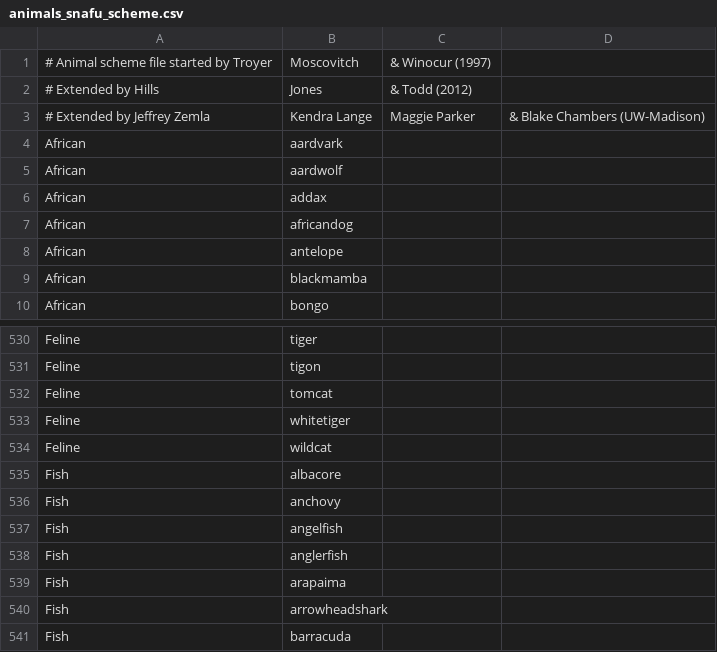
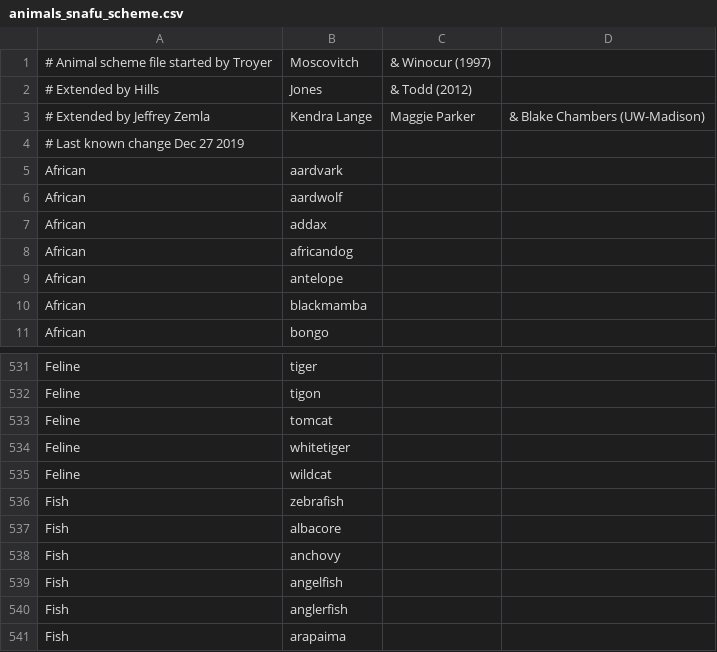
Before and after one commit to AusterweilLab/snafu-py, a CSV file: schemes/animals_snafu_scheme.csv, drawn as a sheet; only a part is shown, gaps mark what is left out; the shorter side is filled out with more unchanged rows.

```diff
--- a/schemes/animals_snafu_scheme.csv
+++ b/schemes/animals_snafu_scheme.csv
@@ -3,2 +3,3 @@
 # Extended by Jeffrey Zemla, Kendra Lange, Maggie Parker, & Blake Chambers (UW-Madison)
+# Last known change Dec 27 2019
 African,aardvark
@@ -534,2 +535,3 @@ Feline,whitetiger
 Feline,wildcat
+Fish,zebrafish
 Fish,albacore
```
Also changed, not shown: spellfiles/animals_snafu_spellfile.csv, 1 other file.
